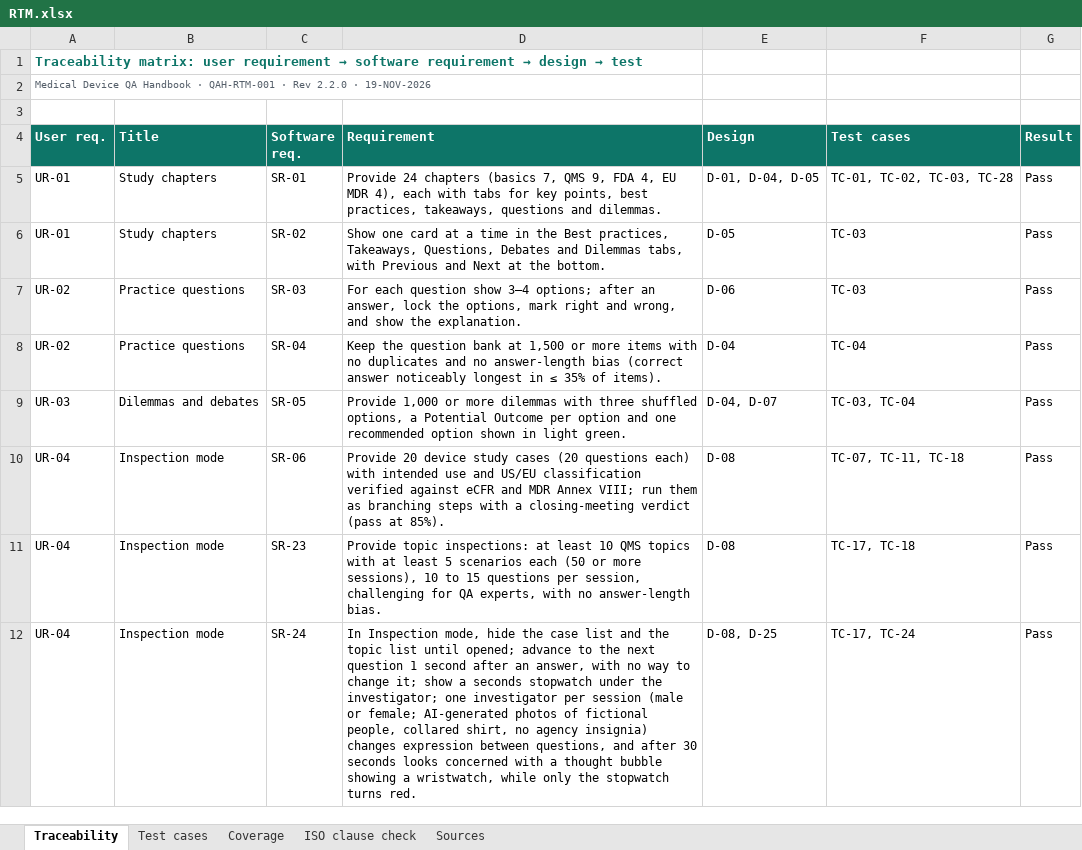
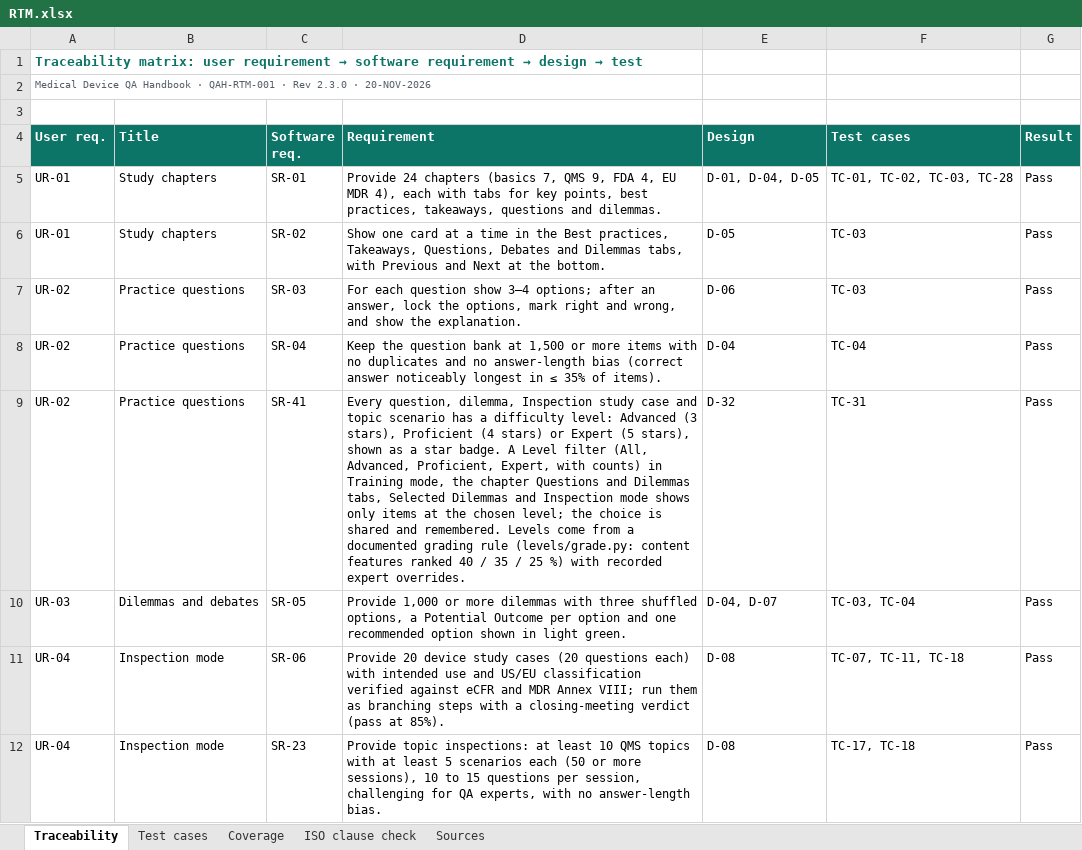
Before and after one commit to artisseri12asaf/qms-refresher, an Excel workbook: vv/RTM.xlsx, sheet Traceability, drawn as a sheet; only a part is shown; the shorter side is filled out with more unchanged rows; values as stored, in another font and other column widths than the file's, no borders; the diff covers the shown part only; the diff names each change by its address in the sheet, - before the commit and + after, or states it on an @@ line.

```diff
--- a/vv/RTM.xlsx (sheet Traceability)
+++ b/vv/RTM.xlsx (sheet Traceability)
-A2 (User req.): …· Rev 2.2.0 · 19-NOV-2026
+A2 (User req.): …· Rev 2.3.0 · 20-NOV-2026
+row 9: UR-02 | Practice questions | SR-41 | Every question, dilemma, Inspection study case and topic scenario has a difficulty level: Advanced (3 stars), Proficient (4 stars) or Expert (5 stars), shown as a star badge. A Level filter (All, Advanced, Proficient, Expert, with counts) in Training mode, the chapter Questions and Dilemmas tabs, Selected Dilemmas and Inspection mode shows only items at the chosen level; the choice is shared and remembered. Levels come from a documented grading rule (levels/grade.py: content features ranked 40 / 35 / 25 %) with recorded expert overrides. | D-32 | TC-31 | Pass
```
Also changed, not shown: 1 added row elsewhere in this sheet, sheet Test cases, sheet Coverage, sheet Sources, sheet ISO clause check, 15 other files.
